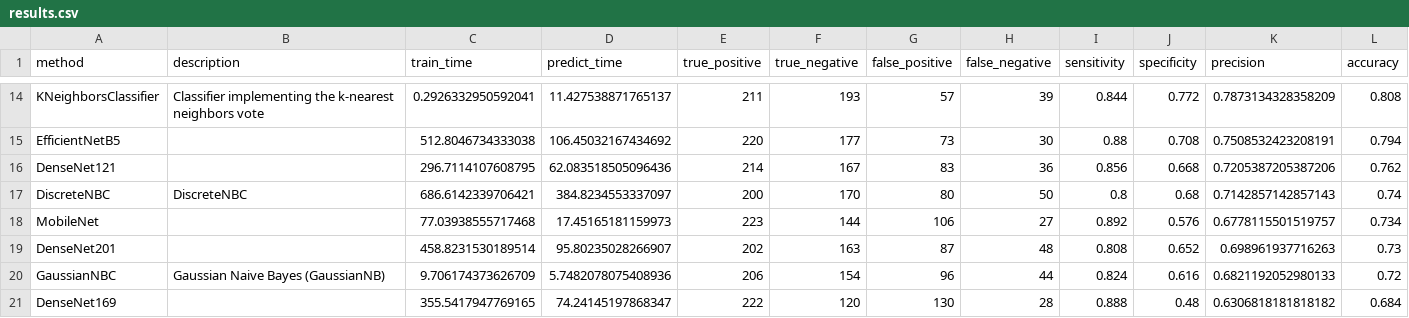
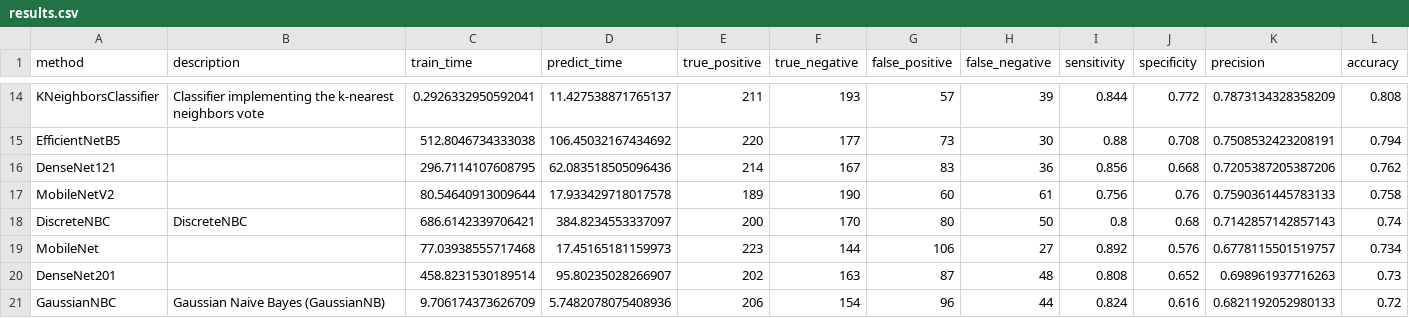
Before and after one commit to wl44545/wl44545.github.io, a CSV file: praca-inzynierska/history/2021_11_28_21_15_00_081017/results.csv, drawn as a sheet; only a part is shown, gaps mark what is left out; the shorter side is filled out with more unchanged rows; rows hold the shown columns only; the diff names each change by its address in the sheet, - before the commit and + after, or states it on an @@ line.

Commit message:
Autocommit with results

```diff
--- a/praca-inzynierska/history/2021_11_28_21_15_00_081017/results.csv
+++ b/praca-inzynierska/history/2021_11_28_21_15_00_081017/results.csv
+row 17: MobileNetV2 |  | 80.54640913009644 | 17.933429718017578 | 189 | 190 | 60 | 61 | 0.756 | 0.76 | 0.7590361445783133 | 0.758
```
Also changed, not shown: 5 other files.
